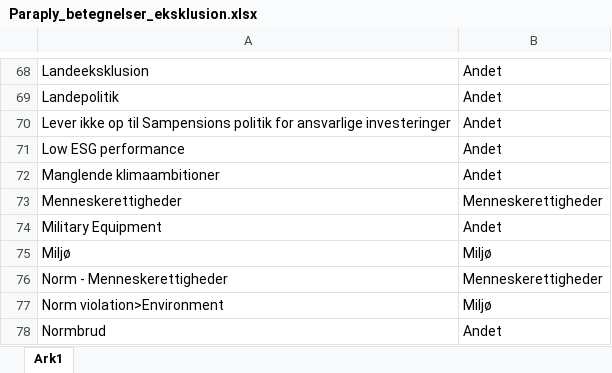
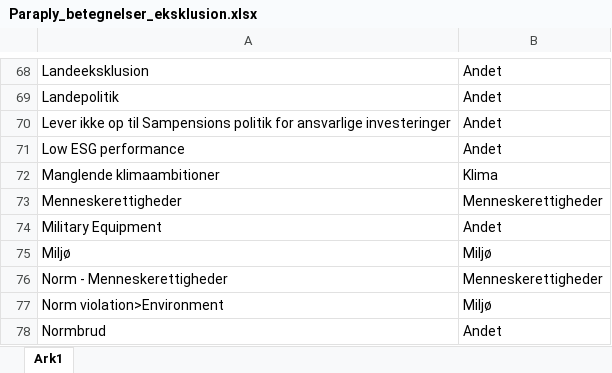
Before and after one commit to gravercentret/kommune_investering_data, an Excel workbook: src/Paraply_betegnelser_eksklusion.xlsx, sheet Ark1, drawn as a sheet; only a part is shown, gaps mark what is left out; values as stored, in another font and other column widths than the file's, no borders; the diff covers the shown part only; the diff names each change by its address in the sheet, - before the commit and + after, or states it on an @@ line.

```diff
--- a/src/Paraply_betegnelser_eksklusion.xlsx (sheet Ark1)
+++ b/src/Paraply_betegnelser_eksklusion.xlsx (sheet Ark1)
-B72: Andet
+B72: Klima
```
Also changed, not shown: 9 edited cells elsewhere in this sheet, 5 other files.
